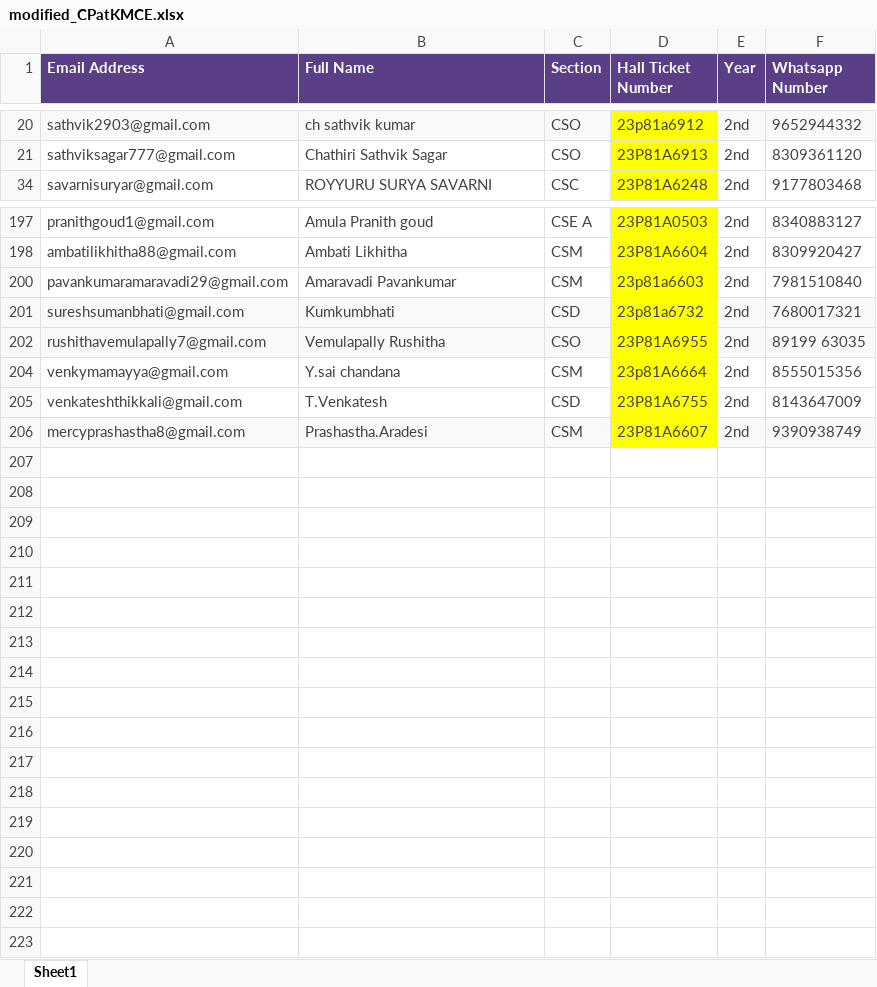
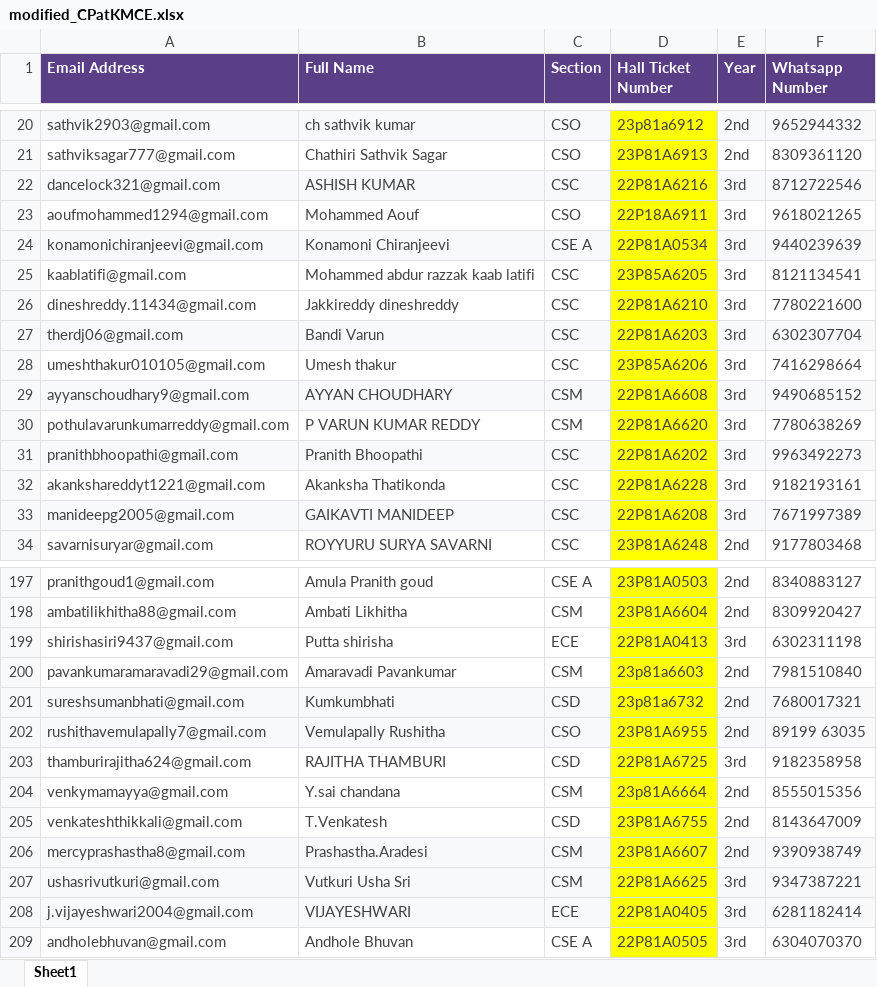
Before and after one commit to samxkevin/KMCE-DL, an Excel workbook: modified_CPatKMCE.xlsx, sheet Sheet1, drawn as a sheet; only a part is shown, gaps mark what is left out; values as stored, in another font and other column widths than the file's, no borders; charts and pictures not drawn; the diff covers the shown part only; the diff names each change by its address in the sheet, - before the commit and + after, or states it on an @@ line.

```diff
--- a/modified_CPatKMCE.xlsx (sheet Sheet1)
+++ b/modified_CPatKMCE.xlsx (sheet Sheet1)
@@ row 22 unhidden: dancelock321@gmail.com | ASHISH KUMAR | CSC | 22P81A6216 | 3rd | 8712722546 @@
@@ row 23 unhidden: aoufmohammed1294@gmail.com | Mohammed Aouf | CSO | 22P18A6911 | 3rd | 9618021265 @@
@@ row 24 unhidden: konamonichiranjeevi@gmail.com | Konamoni Chiranjeevi | CSE A | 22P81A0534 | 3rd | 9440239639 @@
@@ row 25 unhidden: kaablatifi@gmail.com | Mohammed abdur razzak kaab latifi | CSC | 23P85A6205 | 3rd | 8121134541 @@
@@ row 26 unhidden: dineshreddy.11434@gmail.com | Jakkireddy dineshreddy | CSC | 22P81A6210 | 3rd | 7780221600 @@
@@ row 27 unhidden: therdj06@gmail.com | Bandi Varun | CSC | 22P81A6203 | 3rd | 6302307704 @@
@@ row 28 unhidden: umeshthakur010105@gmail.com | Umesh thakur | CSC | 23P85A6206 | 3rd | 7416298664 @@
@@ row 29 unhidden: ayyanschoudhary9@gmail.com | AYYAN CHOUDHARY | CSM | 22P81A6608 | 3rd | 9490685152 @@
@@ row 30 unhidden: pothulavarunkumarreddy@gmail.com | P VARUN KUMAR REDDY | CSM | 22P81A6620 | 3rd | 7780638269 @@
@@ row 31 unhidden: pranithbhoopathi@gmail.com | Pranith Bhoopathi | CSC | 22P81A6202 | 3rd | 9963492273 @@
@@ row 32 unhidden: akankshareddyt1221@gmail.com | Akanksha Thatikonda | CSC | 22P81A6228 | 3rd | 9182193161 @@
@@ row 33 unhidden: manideepg2005@gmail.com | GAIKAVTI MANIDEEP | CSC | 22P81A6208 | 3rd | 7671997389 @@
@@ row 199 unhidden: shirishasiri9437@gmail.com | Putta shirisha | ECE | 22P81A0413 | 3rd | 6302311198 @@
@@ row 203 unhidden: thamburirajitha624@gmail.com | RAJITHA THAMBURI | CSD | 22P81A6725 | 3rd | 9182358958 @@
@@ row 207 unhidden: ushasrivutkuri@gmail.com | Vutkuri Usha Sri | CSM | 22P81A6625 | 3rd | 9347387221 @@
@@ row 208 unhidden: j.vijayeshwari2004@gmail.com | VIJAYESHWARI | ECE | 22P81A0405 | 3rd | 6281182414 @@
@@ row 209 unhidden: andholebhuvan@gmail.com | Andhole Bhuvan | CSE A | 22P81A0505 | 3rd | 6304070370 @@
```
Also changed, not shown: 24 hidden or unhidden rows elsewhere in this sheet, 6 other files.
